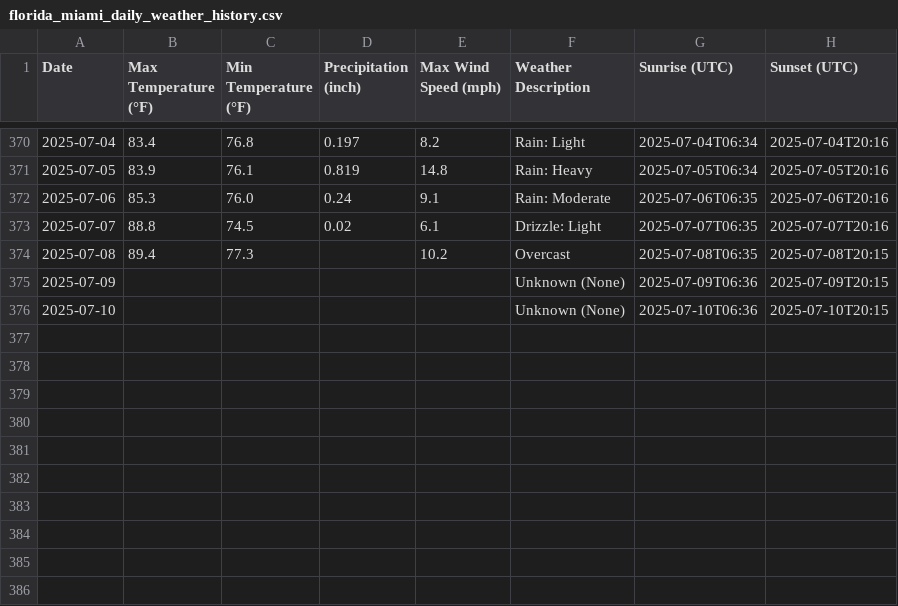
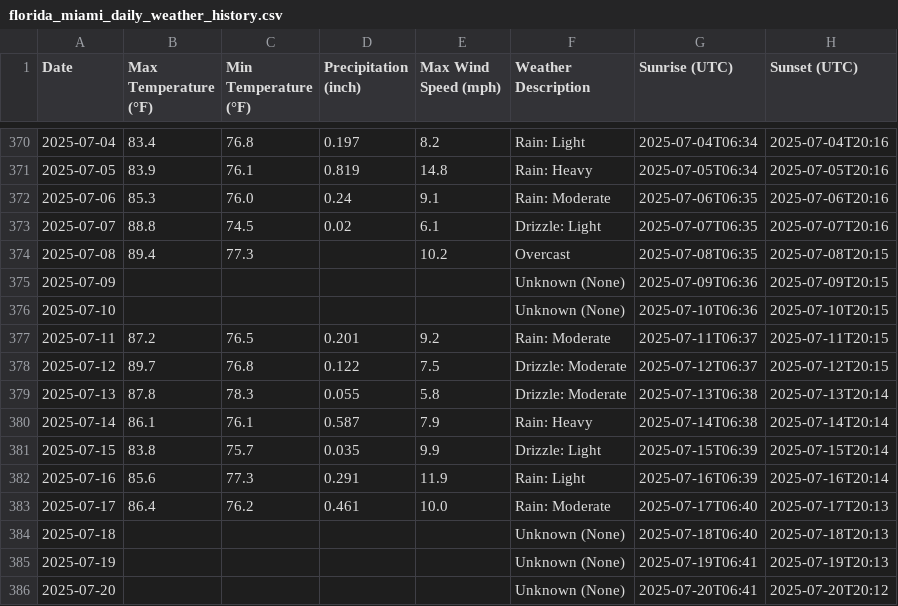
Before and after one commit to MARKHUNTER/Capstone_rev_1, a CSV file: historical_data/florida_miami_daily_weather_history.csv, drawn as a sheet; only a part is shown, gaps mark what is left out; the diff names each change by its address in the sheet, - before the commit and + after, or states it on an @@ line.

```diff
--- a/historical_data/florida_miami_daily_weather_history.csv
+++ b/historical_data/florida_miami_daily_weather_history.csv
+row 377: 2025-07-11 | 87.2 | 76.5 | 0.201 | 9.2 | Rain: Moderate | 2025-07-11T06:37 | 2025-07-11T20:15
+row 378: 2025-07-12 | 89.7 | 76.8 | 0.122 | 7.5 | Drizzle: Moderate | 2025-07-12T06:37 | 2025-07-12T20:15
+row 379: 2025-07-13 | 87.8 | 78.3 | 0.055 | 5.8 | Drizzle: Moderate | 2025-07-13T06:38 | 2025-07-13T20:14
+row 380: 2025-07-14 | 86.1 | 76.1 | 0.587 | 7.9 | Rain: Heavy | 2025-07-14T06:38 | 2025-07-14T20:14
+row 381: 2025-07-15 | 83.8 | 75.7 | 0.035 | 9.9 | Drizzle: Light | 2025-07-15T06:39 | 2025-07-15T20:14
+row 382: 2025-07-16 | 85.6 | 77.3 | 0.291 | 11.9 | Rain: Light | 2025-07-16T06:39 | 2025-07-16T20:14
+row 383: 2025-07-17 | 86.4 | 76.2 | 0.461 | 10.0 | Rain: Moderate | 2025-07-17T06:40 | 2025-07-17T20:13
+row 384: 2025-07-18 |  |  |  |  | Unknown (None) | 2025-07-18T06:40 | 2025-07-18T20:13
+row 385: 2025-07-19 |  |  |  |  | Unknown (None) | 2025-07-19T06:41 | 2025-07-19T20:13
+row 386: 2025-07-20 |  |  |  |  | Unknown (None) | 2025-07-20T06:41 | 2025-07-20T20:12
```
Also changed, not shown: historical_data/arizona_chandler_daily_weather_history.csv, historical_data/florida_jacksonville_daily_weather_history.csv, 15 other files.
